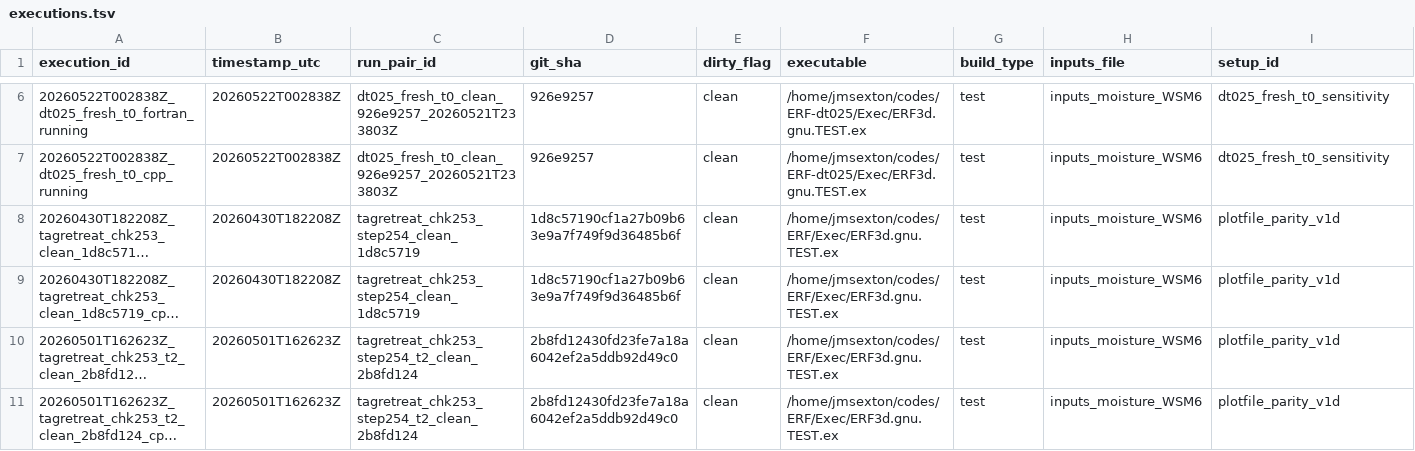
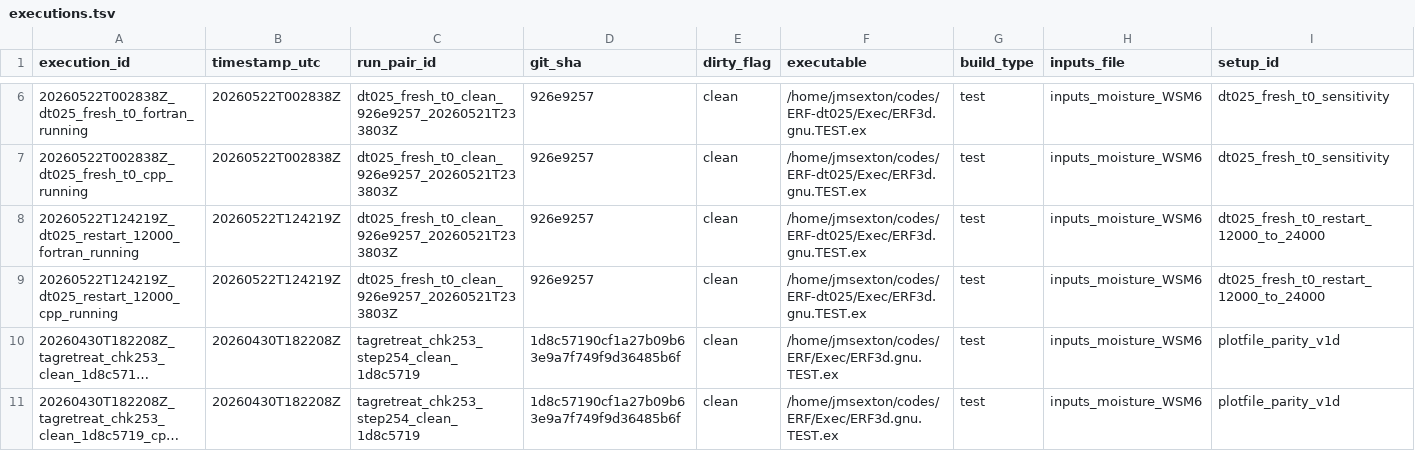
Before and after one commit to erf-model/ERF, a TSV file: Docs/wsm6_deep_dive/executions.tsv, drawn as a sheet; only a part is shown, gaps mark what is left out; the shorter side is filled out with more unchanged rows; long unchanged cells end in …; rows hold the shown columns only; the diff names each change by its address in the sheet, - before the commit and + after, or states it on an @@ line.

Commit message:
Record WSM6 dt025 fresh-t0 sensitivity evidence

```diff
--- a/Docs/wsm6_deep_dive/executions.tsv
+++ b/Docs/wsm6_deep_dive/executions.tsv
+row 8: 20260522T124219Z_dt025_restart_12000_fortran_running | 20260522T124219Z | dt025_fresh_t0_clean_926e9257_20260521T233803Z | 926e9257 | clean | /home/jmsexton/codes/ERF-dt025/Exec/ERF3d.gnu.TEST.ex | test | inputs_moisture_WSM6 | dt025_fresh_t0_restart_12000_to_24000
+row 9: 20260522T124219Z_dt025_restart_12000_cpp_running | 20260522T124219Z | dt025_fresh_t0_clean_926e9257_20260521T233803Z | 926e9257 | clean | /home/jmsexton/codes/ERF-dt025/Exec/ERF3d.gnu.TEST.ex | test | inputs_moisture_WSM6 | dt025_fresh_t0_restart_12000_to_24000
```
Also changed, not shown: Docs/wsm6_deep_dive/decisions.tsv.
